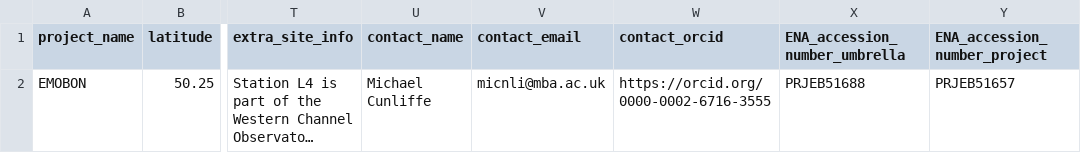
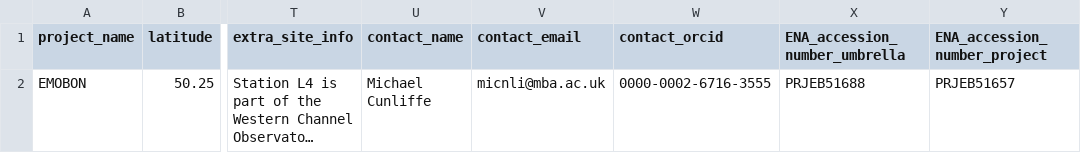
Before and after one commit to emo-bon/observatory-mbal4-crate, a CSV file: logsheets/raw/water_observatory.csv, drawn as a sheet; only a part is shown, gaps mark what is left out; long unchanged cells end in …; the diff names each change by its address in the sheet, - before the commit and + after, or states it on an @@ line.

```diff
--- a/logsheets/raw/water_observatory.csv
+++ b/logsheets/raw/water_observatory.csv
-W2 (contact_orcid): https://orcid.org/0000-0002-6716-3555
+W2 (contact_orcid): 0000-0002-6716-3555
```
Also changed, not shown: 1 other file.
